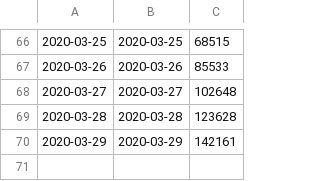
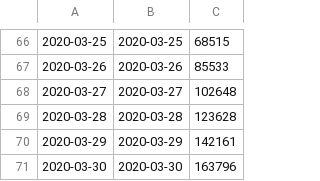
Before and after one commit to mebauer/covid-19-states, a CSV file: data/us-states-grouped-day.csv, drawn as a sheet; only a part is shown, gaps mark what is left out; the diff names each change by its address in the sheet, - before the commit and + after, or states it on an @@ line.

```diff
--- a/data/us-states-grouped-day.csv
+++ b/data/us-states-grouped-day.csv
+row 71: 2020-03-30 | 2020-03-30 | 163796
```
Also changed, not shown: data/us-states-grouped-states.csv, 19 other files.
